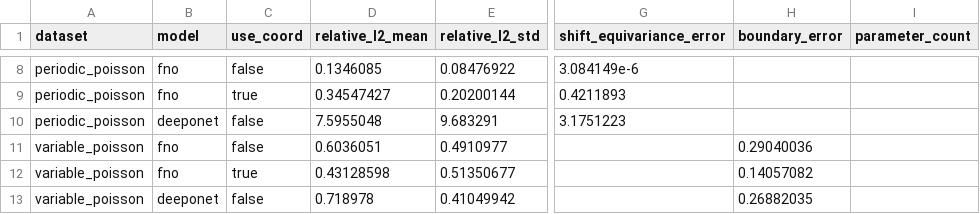
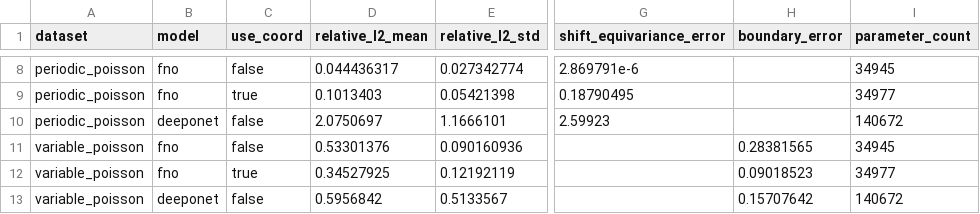
Before and after one commit to cmj7271/fno-coordinate-bias-experiment, a CSV file: results/tables/summary.csv, drawn as a sheet; only a part is shown, gaps mark what is left out; the diff covers the shown part only; the diff names each change by its address in the sheet, - before the commit and + after, or states it on an @@ line.

Commit message:
fix dataset split error & implement csv parameter

```diff
--- a/results/tables/summary.csv
+++ b/results/tables/summary.csv
-D8 (relative_l2_mean): 0.1346085
+D8 (relative_l2_mean): 0.044436317
-E8 (relative_l2_std): 0.08476922
+E8 (relative_l2_std): 0.027342774
-G8 (shift_equivariance_error): 3.084149e-6
+G8 (shift_equivariance_error): 2.869791e-6
-I8 (parameter_count): (empty)
+I8 (parameter_count): 34945
-D9 (relative_l2_mean): 0.34547427
+D9 (relative_l2_mean): 0.1013403
-E9 (relative_l2_std): 0.20200144
+E9 (relative_l2_std): 0.05421398
-G9 (shift_equivariance_error): 0.4211893
+G9 (shift_equivariance_error): 0.18790495
-I9 (parameter_count): (empty)
+I9 (parameter_count): 34977
-D10 (relative_l2_mean): 7.5955048
+D10 (relative_l2_mean): 2.0750697
-E10 (relative_l2_std): 9.683291
+E10 (relative_l2_std): 1.1666101
-G10 (shift_equivariance_error): 3.1751223
+G10 (shift_equivariance_error): 2.59923
-I10 (parameter_count): (empty)
+I10 (parameter_count): 140672
-D11 (relative_l2_mean): 0.6036051
+D11 (relative_l2_mean): 0.53301376
-E11 (relative_l2_std): 0.4910977
+E11 (relative_l2_std): 0.090160936
-H11 (boundary_error): 0.29040036
+H11 (boundary_error): 0.28381565
-I11 (parameter_count): (empty)
+I11 (parameter_count): 34945
-D12 (relative_l2_mean): 0.43128598
+D12 (relative_l2_mean): 0.34527925
-E12 (relative_l2_std): 0.51350677
+E12 (relative_l2_std): 0.12192119
-H12 (boundary_error): 0.14057082
+H12 (boundary_error): 0.09018523
-I12 (parameter_count): (empty)
+I12 (parameter_count): 34977
-D13 (relative_l2_mean): 0.718978
+D13 (relative_l2_mean): 0.5956842
-E13 (relative_l2_std): 0.41049942
+E13 (relative_l2_std): 0.5133567
-H13 (boundary_error): 0.26882035
+H13 (boundary_error): 0.15707642
-I13 (parameter_count): (empty)
+I13 (parameter_count): 140672
```
Also changed, not shown: 30 edited cells elsewhere in this file, 6 other files.
